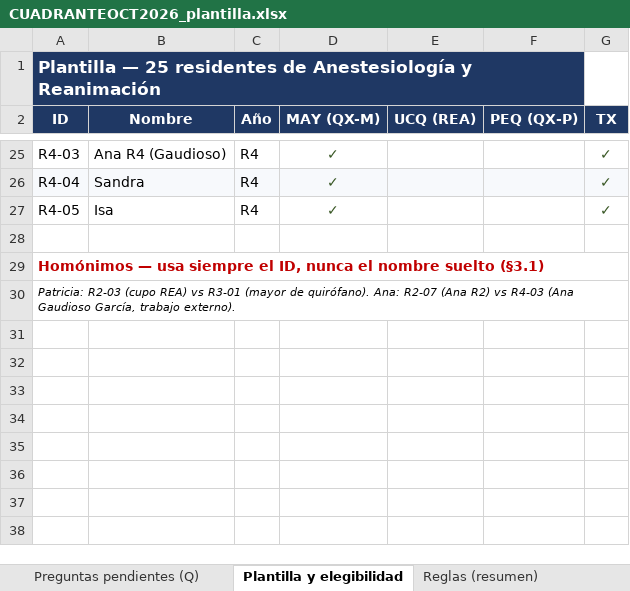
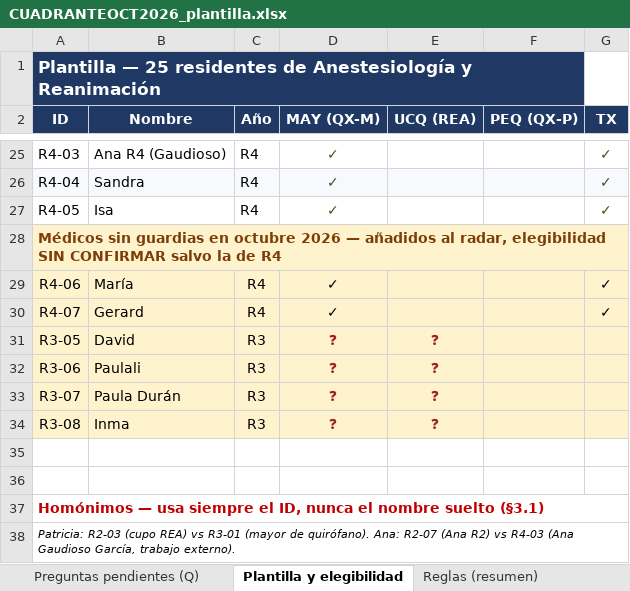
Before and after one commit to pablorodriguez-pixel/claude, an Excel workbook: guardias-anestesia/cuadrantes/CUADRANTEOCT2026_plantilla.xlsx, sheet Plantilla y elegibilidad, drawn as a sheet; only a part is shown, gaps mark what is left out; values as stored, in another font and other column widths than the file's, no borders; the diff names each change by its address in the sheet, - before the commit and + after, or states it on an @@ line.

```diff
--- a/guardias-anestesia/cuadrantes/CUADRANTEOCT2026_plantilla.xlsx (sheet Plantilla y elegibilidad)
+++ b/guardias-anestesia/cuadrantes/CUADRANTEOCT2026_plantilla.xlsx (sheet Plantilla y elegibilidad)
+row 28: Médicos sin guardias en octubre 2026 — añadidos al radar, elegibilidad SIN CONFIRMAR salvo la de R4
+row 29: R4-06 | María | R4 | ✓ |  |  | ✓
+row 30: R4-07 | Gerard | R4 | ✓ |  |  | ✓
+row 31: R3-05 | David | R3 | ❓ | ❓
+row 32: R3-06 | Paulali | R3 | ❓ | ❓
+row 33: R3-07 | Paula Durán | R3 | ❓ | ❓
+row 34: R3-08 | Inma | R3 | ❓ | ❓
+row 35: (empty)
```
Also changed, not shown: other sheet tabs, 2 other files.
